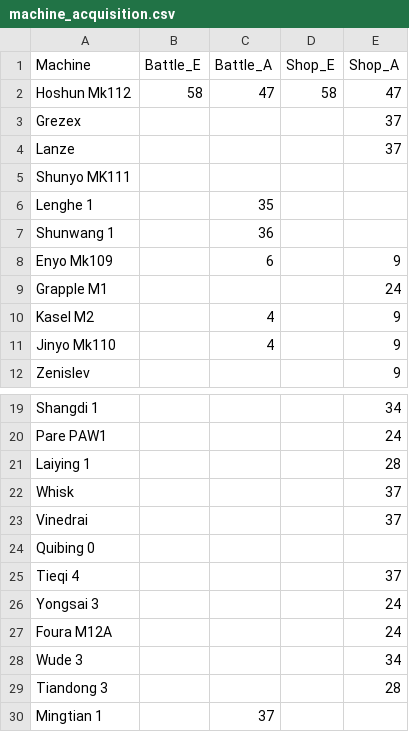
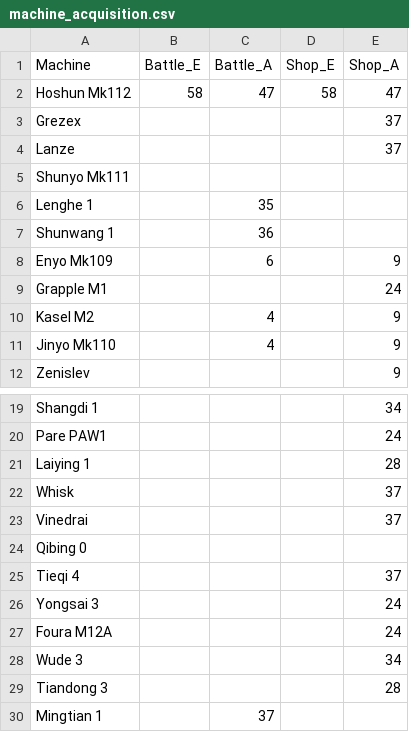
Before and after one commit to JamesFel/Front_Mission_3_Wanzer_Builder, a CSV file: source files/machine_acquisition.csv, drawn as a sheet; only a part is shown, gaps mark what is left out.

```diff
--- a/source files/machine_acquisition.csv
+++ b/source files/machine_acquisition.csv
@@ -4,3 +4,3 @@ Grezex||||37
 Lanze||||37
-Shunyo MK111||||
+Shunyo Mk111||||
 Lenghe 1||35||
@@ -23,3 +23,3 @@ Whisk||||37
 Vinedrai||||37
-Quibing 0||||
+Qibing 0||||
 Tieqi 4||||37
```
Also changed, not shown: source files/battle_skills.csv, source files/wanzer_arms.csv, 11 other files.
